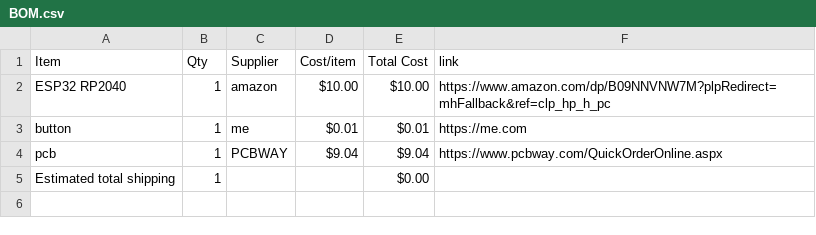
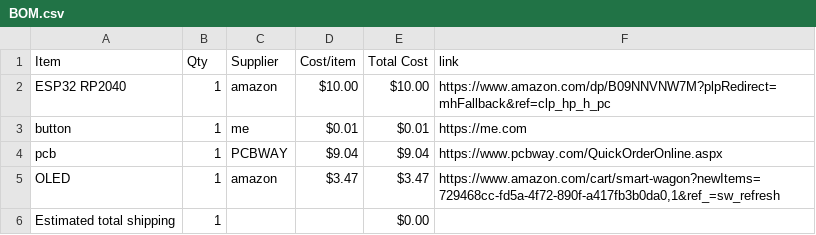
Before and after one commit to die-ingenieur/Display-project, a CSV file: BOM.csv, drawn as a sheet; the diff names each change by its address in the sheet, - before the commit and + after, or states it on an @@ line.

Commit message:
Sync mini game console from Half Life

```diff
--- a/BOM.csv
+++ b/BOM.csv
+row 5: OLED | 1 | amazon | $3.47 | $3.47 | https://www.amazon.com/cart/smart-wagon?newItems=729468cc-fd5a-4f72-890f-a417fb3b0da0,1&ref_=sw_refresh
```
